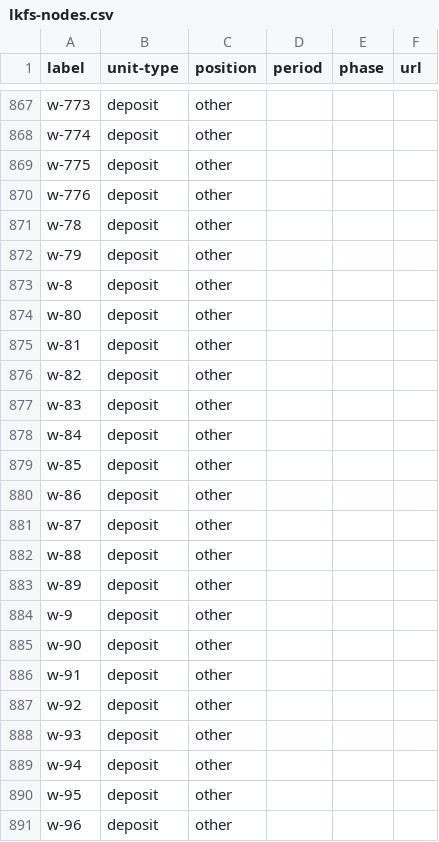
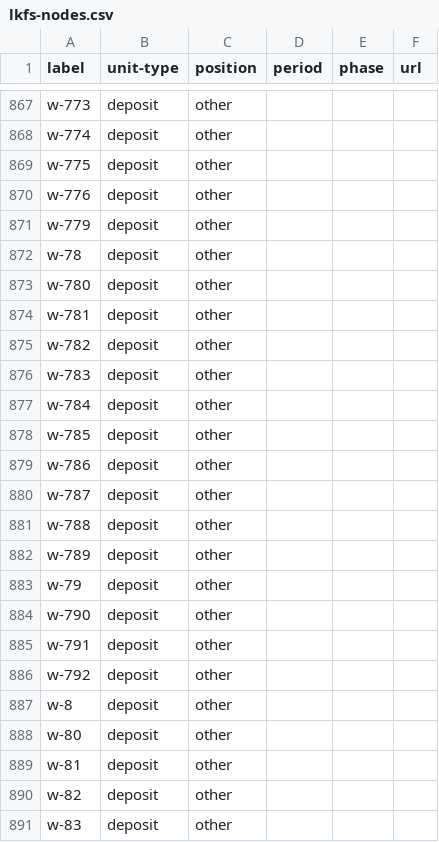
Before and after one commit to tsdye/lkfs-nantes, a CSV file: csv/lkfs-nodes.csv, drawn as a sheet; only a part is shown, gaps mark what is left out; the shorter side is filled out with more unchanged rows.

```diff
--- a/csv/lkfs-nodes.csv
+++ b/csv/lkfs-nodes.csv
@@ -870,4 +870,18 @@ w-775,deposit,other,"","",""
 w-776,deposit,other,"","",""
+w-779,deposit,other,"","",""
 w-78,deposit,other,"","",""
+w-780,deposit,other,"","",""
+w-781,deposit,other,"","",""
+w-782,deposit,other,"","",""
+w-783,deposit,other,"","",""
+w-784,deposit,other,"","",""
+w-785,deposit,other,"","",""
+w-786,deposit,other,"","",""
+w-787,deposit,other,"","",""
+w-788,deposit,other,"","",""
+w-789,deposit,other,"","",""
 w-79,deposit,other,"","",""
+w-790,deposit,other,"","",""
+w-791,deposit,other,"","",""
+w-792,deposit,other,"","",""
 w-8,deposit,other,"","",""
```
Also changed, not shown: csv/lkfs-edges.csv, 4 other files.
